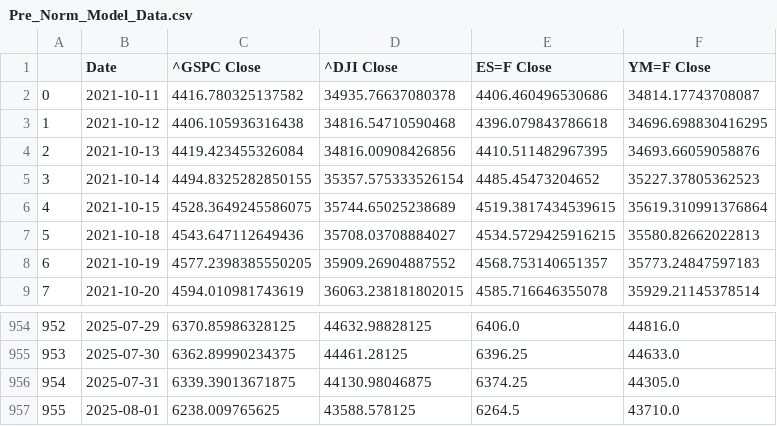
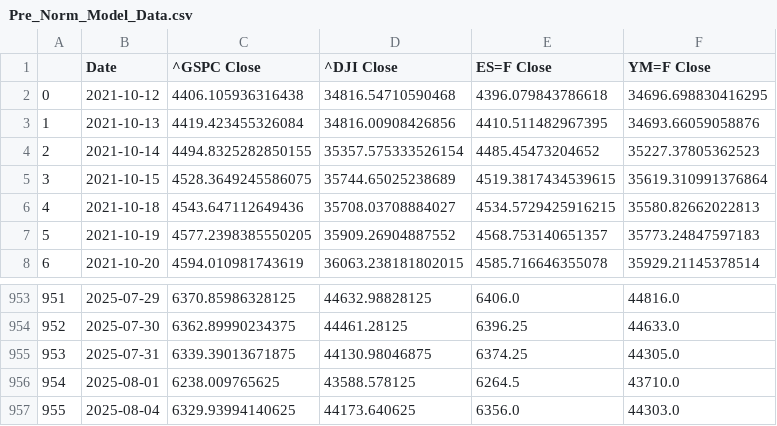
Before and after one commit to Brycekratzer/Economic-Web-DashBoard, a CSV file: data/model_data/Pre_Norm_Model_Data.csv, drawn as a sheet; only a part is shown, gaps mark what is left out; removed rows and columns are numbered as before the commit, all else as after; the diff names each change by its address in the sheet, - before the commit and + after, or states it on an @@ line.

```diff
--- a/data/model_data/Pre_Norm_Model_Data.csv
+++ b/data/model_data/Pre_Norm_Model_Data.csv
-row 2: 0 | 2021-10-11 | 4416.780325137582 | 34935.76637080378 | 4406.460496530686 | 34814.17743708087
@@ column A renumbered between rows 2 and 956 @@
+row 957: 955 | 2025-08-04 | 6329.93994140625 | 44173.640625 | 6356.0 | 44303.0
```
Also changed, not shown: data/model_data/Post_Norm_Model_Data.csv, data/model_projections/pre_prediction_stocks.csv, 12 other files.
